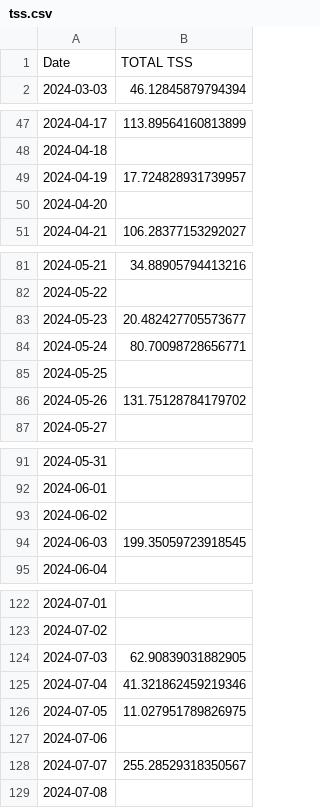
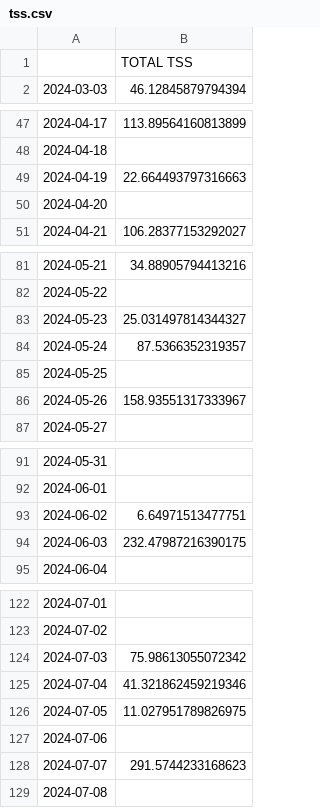
Before and after one commit to juanpabloangarita/Perform_AI, a CSV file: data/processed/csv/tss.csv, drawn as a sheet; only a part is shown, gaps mark what is left out; the diff covers the shown part only.

```diff
--- a/data/processed/csv/tss.csv
+++ b/data/processed/csv/tss.csv
@@ -1,2 +1,2 @@
-Date,TOTAL TSS
+,TOTAL TSS
 2024-03-03,46.12845879794394
@@ -48,3 +48,3 @@ Date,TOTAL TSS
 2024-04-18,
-2024-04-19,17.724828931739957
+2024-04-19,22.664493797316663
 2024-04-20,
@@ -82,6 +82,6 @@ Date,TOTAL TSS
 2024-05-22,
-2024-05-23,20.482427705573677
-2024-05-24,80.70098728656771
+2024-05-23,25.031497814344327
+2024-05-24,87.5366352319357
 2024-05-25,
-2024-05-26,131.75128784179702
+2024-05-26,158.93551317333967
 2024-05-27,
@@ -92,4 +92,4 @@ Date,TOTAL TSS
 2024-06-01,
-2024-06-02,
-2024-06-03,199.35059723918545
+2024-06-02,6.64971513477751
+2024-06-03,232.47987216390175
 2024-06-04,
@@ -123,3 +123,3 @@ Date,TOTAL TSS
 2024-07-02,
-2024-07-03,62.90839031882905
+2024-07-03,75.98613055072342
 2024-07-04,41.321862459219346
@@ -127,3 +127,3 @@ Date,TOTAL TSS
 2024-07-06,
-2024-07-07,255.28529318350567
+2024-07-07,291.5744233168623
 2024-07-08,
```
Also changed, not shown: 3 edited cells elsewhere in this file, data/processed/csv/atl.csv, data/processed/csv/ctl.csv, 7 other files.
